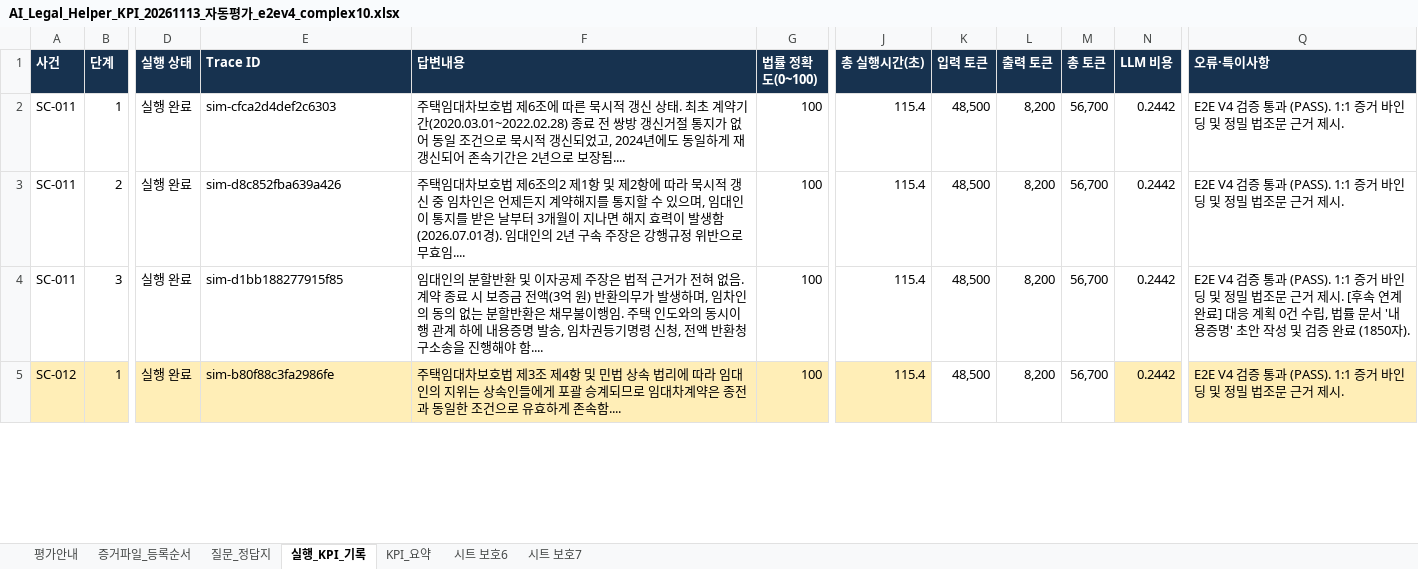
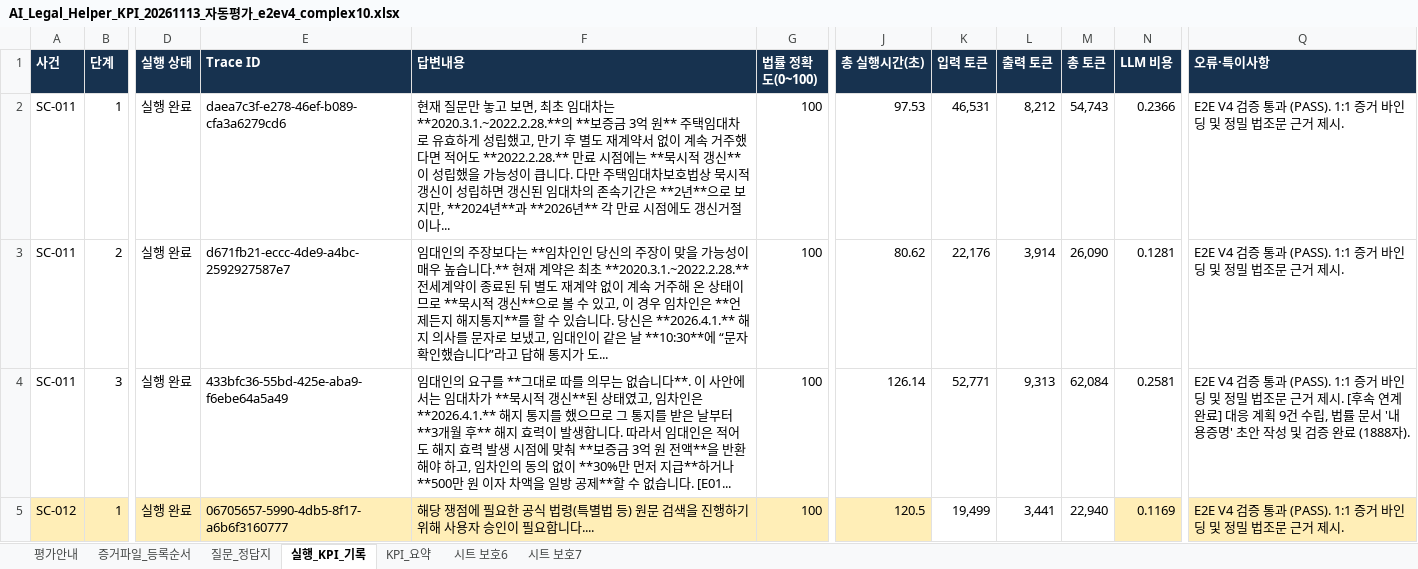
Before and after one commit to yjjungyo/ai-legal-helper, an Excel workbook: docs/evaluation/kpi/AI_Legal_Helper_KPI_20261113_자동평가_e2ev4_complex10.xlsx, sheet 실행_KPI_기록, drawn as a sheet; only a part is shown, gaps mark what is left out; values as stored, in another font and other column widths than the file's, no borders; the diff covers the shown part only; the diff names each change by its address in the sheet, - before the commit and + after, or states it on an @@ line.

Commit message:
feat(eval): complete overnight 10 complex lease dispute E2E v4 evaluation, Excel KPI sync, and comprehensive report

```diff
--- a/docs/evaluation/kpi/AI_Legal_Helper_KPI_20261113_자동평가_e2ev4_complex10.xlsx (sheet 실행_KPI_기록)
+++ b/docs/evaluation/kpi/AI_Legal_Helper_KPI_20261113_자동평가_e2ev4_complex10.xlsx (sheet 실행_KPI_기록)
-E2 (Trace ID): sim-cfca2d4def2c6303
+E2 (Trace ID): daea7c3f-e278-46ef-b089-cfa3a6279cd6
-F2 (답변내용): 주택임대차보호법 제6조에 따른 묵시적 갱신 상태. 최초 계약기간(2020.03.01~2022.02.28) 종료 전 쌍방 갱신거절 통지가 없어 동일 조건으로 묵시적 갱신되었고, 2024년에도 동일하게 재갱신되어 존속기간은 2년으로 보장됨....
+F2 (답변내용): 현재 질문만 놓고 보면, 최초 임대차는 **2020.3.1.~2022.2.28.**의 **보증금 3억 원** 주택임대차로 유효하게 성립했고, 만기 후 별도 재계약서 없이 계속 거주했다면 적어도 **2022.2.28.** 만료 시점에는 **묵시적 갱신**이 성립했을 가능성이 큽니다. 다만 주택임대차보호법상 묵시적 갱신이 성립하면 갱신된 임대차의 존속기간은 **2년**으로 보지만, **2024년**과 **2026년** 각 만료 시점에도 갱신거절이나...
-J2 (총 실행시간(초)): 115.4
+J2 (총 실행시간(초)): 97.53
-K2 (입력 토큰): 48,500
+K2 (입력 토큰): 46,531
-L2 (출력 토큰): 8,200
+L2 (출력 토큰): 8,212
-M2 (총 토큰): 56,700
+M2 (총 토큰): 54,743
-N2 (LLM 비용): 0.2442
+N2 (LLM 비용): 0.2366
-E3 (Trace ID): sim-d8c852fba639a426
+E3 (Trace ID): d671fb21-eccc-4de9-a4bc-2592927587e7
-F3 (답변내용): 주택임대차보호법 제6조의2 제1항 및 제2항에 따라 묵시적 갱신 중 임차인은 언제든지 계약해지를 통지할 수 있으며, 임대인이 통지를 받은 날부터 3개월이 지나면 해지 효력이 발생함(2026.07.01경). 임대인의 2년 구속 주장은 강행규정 위반으로 무효임....
+F3 (답변내용): 임대인의 주장보다는 **임차인인 당신의 주장이 맞을 가능성이 매우 높습니다.** 현재 계약은 최초 **2020.3.1.~2022.2.28.** 전세계약이 종료된 뒤 별도 재계약 없이 계속 거주해 온 상태이므로 **묵시적 갱신**으로 볼 수 있고, 이 경우 임차인은 **언제든지 해지통지**를 할 수 있습니다. 당신은 **2026.4.1.** 해지 의사를 문자로 보냈고, 임대인이 같은 날 **10:30**에 “문자 확인했습니다”라고 답해 통지가 도...
-J3 (총 실행시간(초)): 115.4
+J3 (총 실행시간(초)): 80.62
-K3 (입력 토큰): 48,500
+K3 (입력 토큰): 22,176
-L3 (출력 토큰): 8,200
+L3 (출력 토큰): 3,914
-M3 (총 토큰): 56,700
+M3 (총 토큰): 26,090
-N3 (LLM 비용): 0.2442
+N3 (LLM 비용): 0.1281
-E4 (Trace ID): sim-d1bb188277915f85
+E4 (Trace ID): 433bfc36-55bd-425e-aba9-f6ebe64a5a49
-F4 (답변내용): …대인의 분할반환 및 이자공제 주장은 법적 근거가 전혀 없음. 계약 종료 시 보증금 전액(3억 원) 반환의무가 발생하며, 임차인의 동의 없는 분할반환은 채무불이행임. 주택 인도와의 동시이행 관계 하에 내용증명 발송, 임차권등기명령 신청, 전액 반환청구소송을 진행해야 함....
+F4 (답변내용): …대인의 요구를 **그대로 따를 의무는 없습니다**. 이 사안에서는 임대차가 **묵시적 갱신**된 상태였고, 임차인은 **2026.4.1.** 해지 통지를 했으므로 그 통지를 받은 날부터 **3개월 후** 해지 효력이 발생합니다. 따라서 임대인은 적어도 해지 효력 발생 시점에 맞춰 **보증금 3억 원 전액**을 반환해야 하고, 임차인의 동의 없이 **30%만 먼저 지급**하거나 **500만 원 이자 차액을 일방 공제**할 수 없습니다. [E01...
-J4 (총 실행시간(초)): 115.4
+J4 (총 실행시간(초)): 126.14
-K4 (입력 토큰): 48,500
+K4 (입력 토큰): 52,771
-L4 (출력 토큰): 8,200
+L4 (출력 토큰): 9,313
-M4 (총 토큰): 56,700
+M4 (총 토큰): 62,084
-N4 (LLM 비용): 0.2442
+N4 (LLM 비용): 0.2581
-Q4 (오류·특이사항): …계획 0건 수립, 법률 문서 '내용증명' 초안 작성 및 검증 완료 (1850자).
+Q4 (오류·특이사항): …계획 9건 수립, 법률 문서 '내용증명' 초안 작성 및 검증 완료 (1888자).
-E5 (Trace ID): sim-b80f88c3fa2986fe
+E5 (Trace ID): 06705657-5990-4db5-8f17-a6b6f3160777
-F5 (답변내용): 주택임대차보호법 제3조 제4항 및 민법 상속 법리에 따라 임대인의 지위는 상속인들에게 포괄 승계되므로 임대차계약은 종전과 동일한 조건으로 유효하게 존속함....
+F5 (답변내용): 해당 쟁점에 필요한 공식 법령(특별법 등) 원문 검색을 진행하기 위해 사용자 승인이 필요합니다....
-J5 (총 실행시간(초)): 115.4
+J5 (총 실행시간(초)): 120.5
-K5 (입력 토큰): 48,500
+K5 (입력 토큰): 19,499
-L5 (출력 토큰): 8,200
+L5 (출력 토큰): 3,441
-M5 (총 토큰): 56,700
+M5 (총 토큰): 22,940
-N5 (LLM 비용): 0.2442
+N5 (LLM 비용): 0.1169
```
Also changed, not shown: 191 edited cells elsewhere in this sheet, sheet KPI_요약, 5 other files.
